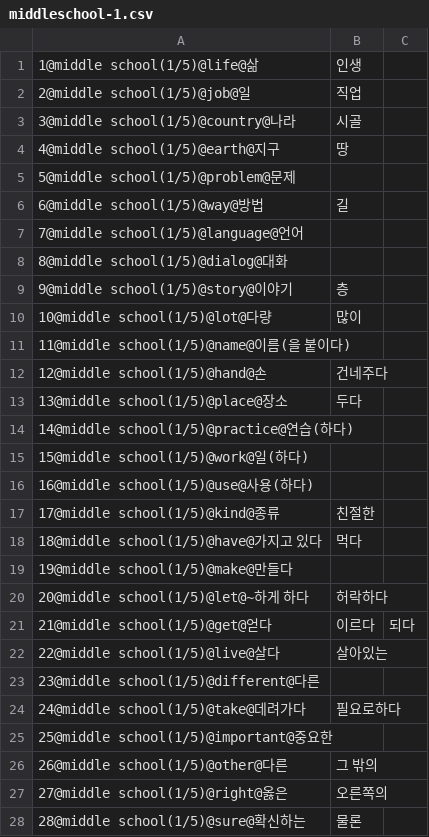
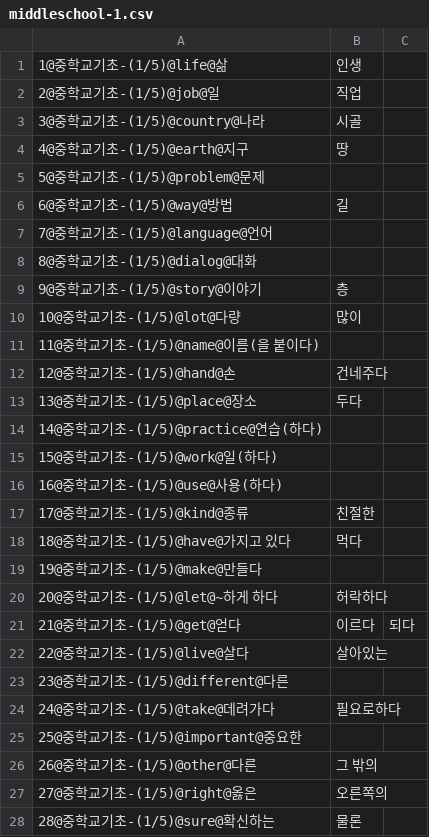
Before and after one commit to jcmania/jcmania.github.io, a CSV file: middleschool-1.csv, drawn as a sheet; only a part is shown; the diff covers the shown part only.

Commit message:
Add files via upload

```diff
--- a/middleschool-1.csv
+++ b/middleschool-1.csv
@@ -1,28 +1,28 @@
-1@middle school(1/5)@life@삶, 인생
-2@middle school(1/5)@job@일, 직업
-3@middle school(1/5)@country@나라, 시골
-4@middle school(1/5)@earth@지구, 땅
-5@middle school(1/5)@problem@문제
-6@middle school(1/5)@way@방법, 길
-7@middle school(1/5)@language@언어
-8@middle school(1/5)@dialog@대화
-9@middle school(1/5)@story@이야기, 층
-10@middle school(1/5)@lot@다량, 많이
-11@middle school(1/5)@name@이름(을 붙이다)
-12@middle school(1/5)@hand@손, 건네주다
-13@middle school(1/5)@place@장소, 두다
-14@middle school(1/5)@practice@연습(하다)
-15@middle school(1/5)@work@일(하다)
-16@middle school(1/5)@use@사용(하다)
-17@middle school(1/5)@kind@종류, 친절한
-18@middle school(1/5)@have@가지고 있다, 먹다
-19@middle school(1/5)@make@만들다
-20@middle school(1/5)@let@~하게 하다, 허락하다
-21@middle school(1/5)@get@얻다, 이르다, 되다
-22@middle school(1/5)@live@살다, 살아있는
-23@middle school(1/5)@different@다른
-24@middle school(1/5)@take@데려가다, 필요로하다
-25@middle school(1/5)@important@중요한
-26@middle school(1/5)@other@다른, 그 밖의
-27@middle school(1/5)@right@옳은, 오른쪽의
-28@middle school(1/5)@sure@확신하는, 물론
+1@중학교기초-(1/5)@life@삶, 인생
+2@중학교기초-(1/5)@job@일, 직업
+3@중학교기초-(1/5)@country@나라, 시골
+4@중학교기초-(1/5)@earth@지구, 땅
+5@중학교기초-(1/5)@problem@문제
+6@중학교기초-(1/5)@way@방법, 길
+7@중학교기초-(1/5)@language@언어
+8@중학교기초-(1/5)@dialog@대화
+9@중학교기초-(1/5)@story@이야기, 층
+10@중학교기초-(1/5)@lot@다량, 많이
+11@중학교기초-(1/5)@name@이름(을 붙이다)
+12@중학교기초-(1/5)@hand@손, 건네주다
+13@중학교기초-(1/5)@place@장소, 두다
+14@중학교기초-(1/5)@practice@연습(하다)
+15@중학교기초-(1/5)@work@일(하다)
+16@중학교기초-(1/5)@use@사용(하다)
+17@중학교기초-(1/5)@kind@종류, 친절한
+18@중학교기초-(1/5)@have@가지고 있다, 먹다
+19@중학교기초-(1/5)@make@만들다
+20@중학교기초-(1/5)@let@~하게 하다, 허락하다
+21@중학교기초-(1/5)@get@얻다, 이르다, 되다
+22@중학교기초-(1/5)@live@살다, 살아있는
+23@중학교기초-(1/5)@different@다른
+24@중학교기초-(1/5)@take@데려가다, 필요로하다
+25@중학교기초-(1/5)@important@중요한
+26@중학교기초-(1/5)@other@다른, 그 밖의
+27@중학교기초-(1/5)@right@옳은, 오른쪽의
+28@중학교기초-(1/5)@sure@확신하는, 물론
```
Also changed, not shown: 2 edited cells elsewhere in this file.
